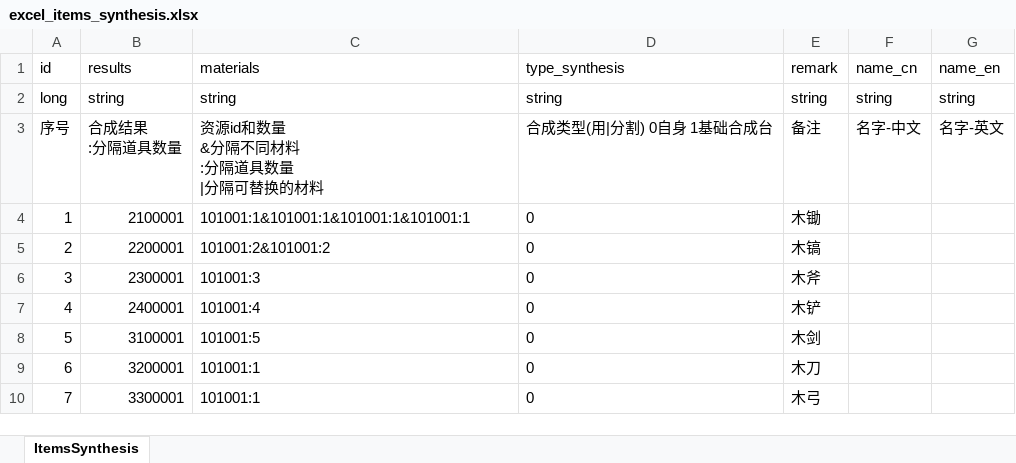
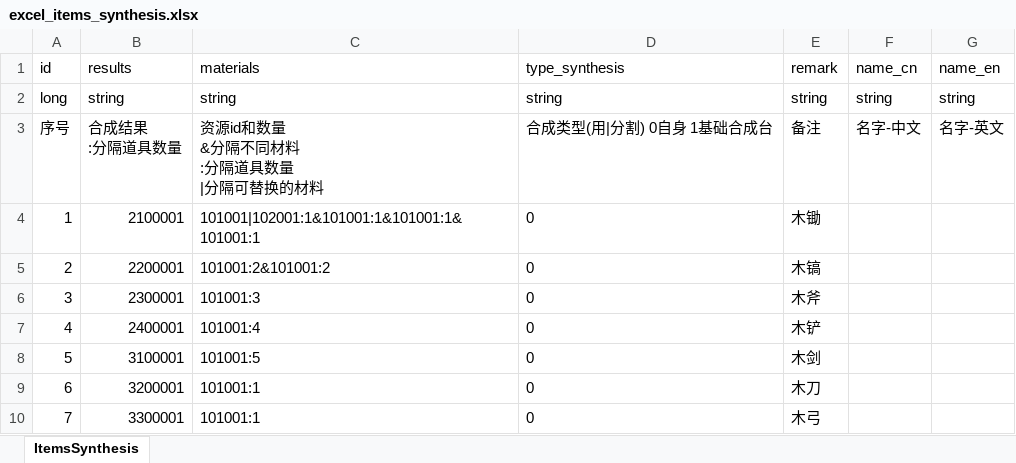
Before and after one commit to wobushiren79/ThaumAge, an Excel workbook: ThaumAge/Assets/Data/Excel/excel_items_synthesis.xlsx, sheet ItemsSynthesis, drawn as a sheet; values as stored, in another font and other column widths than the file's, no borders; the diff names each change by its address in the sheet, - before the commit and + after, or states it on an @@ line.

```diff
--- a/ThaumAge/Assets/Data/Excel/excel_items_synthesis.xlsx (sheet ItemsSynthesis)
+++ b/ThaumAge/Assets/Data/Excel/excel_items_synthesis.xlsx (sheet ItemsSynthesis)
-C4 (materials): 101001:1&101001:1&101001:1&101001:1
+C4 (materials): 101001|102001:1&101001:1&101001:1&101001:1
```
Also changed, not shown: 9 other files.
